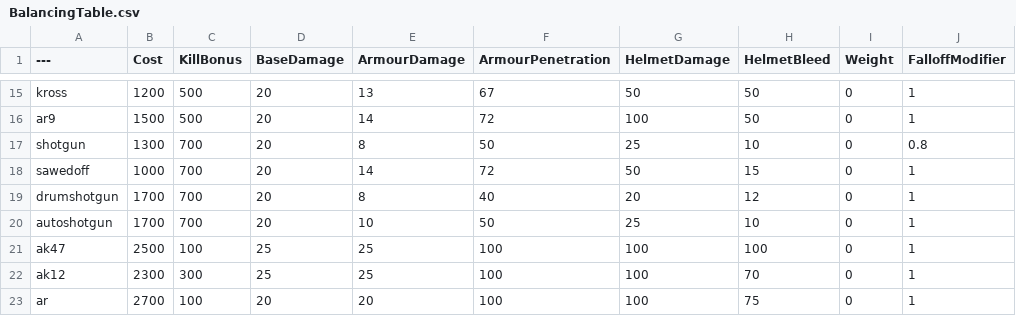
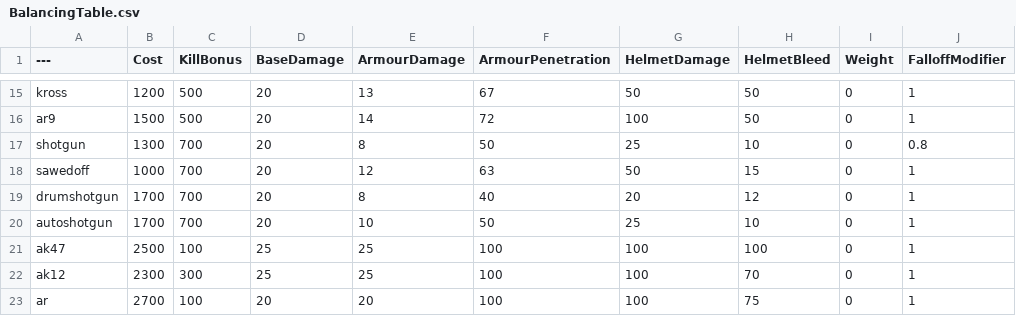
Before and after one commit to Mafuyu03/BalancingTable, a CSV file: BalancingTable.csv, drawn as a sheet; only a part is shown, gaps mark what is left out; the diff names each change by its address in the sheet, - before the commit and + after, or states it on an @@ line.

Commit message:
Update BalancingTable.csv

```diff
--- a/BalancingTable.csv
+++ b/BalancingTable.csv
-E18 (ArmourDamage): 14
+E18 (ArmourDamage): 12
-F18 (ArmourPenetration): 72
+F18 (ArmourPenetration): 63
```
